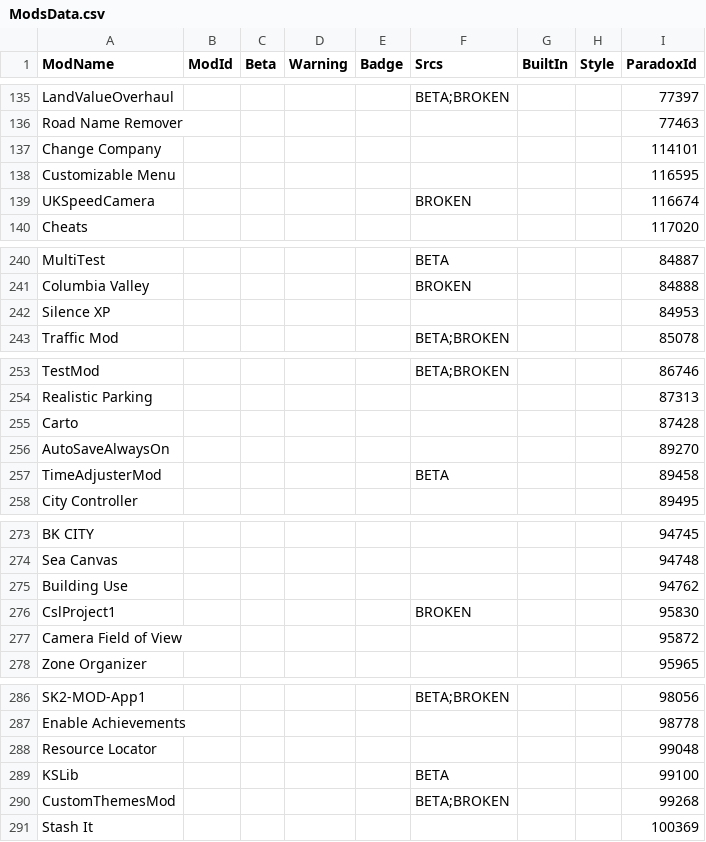
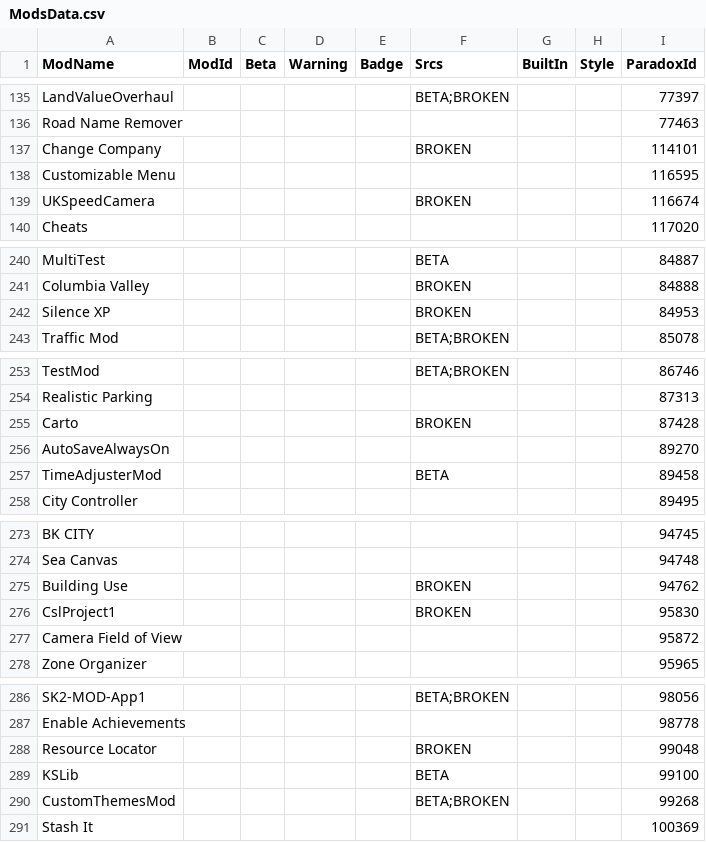
Before and after one commit to CitiesSkylinesModding/CustomizableMenuDatabase, a CSV file: ModsData.csv, drawn as a sheet; only a part is shown, gaps mark what is left out; the diff covers the shown part only.

```diff
--- a/ModsData.csv
+++ b/ModsData.csv
@@ -136,3 +136,3 @@ LandValueOverhaul,,,,,BETA;BROKEN,,,77397
 Road Name Remover,,,,,,,,77463
-Change Company,,,,,,,,114101
+Change Company,,,,,BROKEN,,,114101
 Customizable Menu,,,,,,,,116595
@@ -241,3 +241,3 @@ MultiTest,,,,,BETA,,,84887
 Columbia Valley,,,,,BROKEN,,,84888
-Silence XP,,,,,,,,84953
+Silence XP,,,,,BROKEN,,,84953
 Traffic Mod,,,,,BETA;BROKEN,,,85078
@@ -254,3 +254,3 @@ TestMod,,,,,BETA;BROKEN,,,86746
 Realistic Parking,,,,,,,,87313
-Carto,,,,,,,,87428
+Carto,,,,,BROKEN,,,87428
 AutoSaveAlwaysOn,,,,,,,,89270
@@ -274,3 +274,3 @@ BK CITY,,,,,,,,94745
 Sea Canvas,,,,,,,,94748
-Building Use,,,,,,,,94762
+Building Use,,,,,BROKEN,,,94762
 CslProject1,,,,,BROKEN,,,95830
@@ -287,3 +287,3 @@ SK2-MOD-App1,,,,,BETA;BROKEN,,,98056
 Enable Achievements,,,,,,,,98778
-Resource Locator,,,,,,,,99048
+Resource Locator,,,,,BROKEN,,,99048
 KSLib,,,,,BETA,,,99100
```
Also changed, not shown: 2 added rows and 6 edited cells elsewhere in this file, 1 other file.
